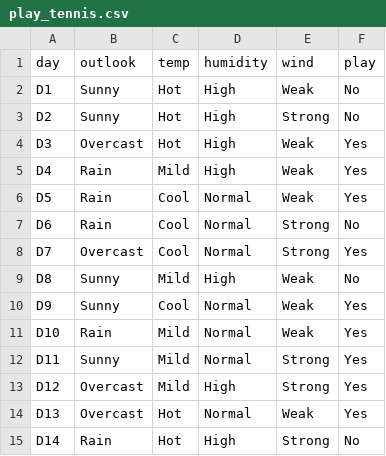
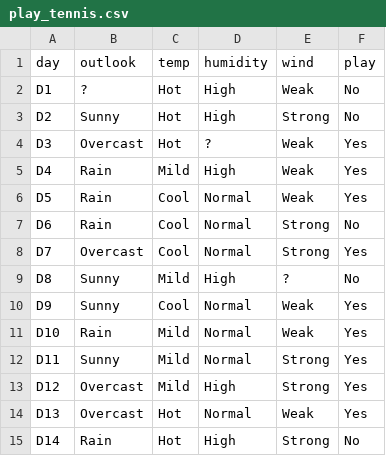
Before and after one commit to Ifkarsyah/if3270-tubes-1b, a CSV file: play_tennis.csv, drawn as a sheet.

```diff
--- a/play_tennis.csv
+++ b/play_tennis.csv
@@ -1,5 +1,5 @@
 day,outlook,temp,humidity,wind,play
-D1,Sunny,Hot,High,Weak,No
+D1,?,Hot,High,Weak,No
 D2,Sunny,Hot,High,Strong,No
-D3,Overcast,Hot,High,Weak,Yes
+D3,Overcast,Hot,?,Weak,Yes
 D4,Rain,Mild,High,Weak,Yes
@@ -8,3 +8,3 @@ D6,Rain,Cool,Normal,Strong,No
 D7,Overcast,Cool,Normal,Strong,Yes
-D8,Sunny,Mild,High,Weak,No
+D8,Sunny,Mild,High,?,No
 D9,Sunny,Cool,Normal,Weak,Yes
```
Also changed, not shown: 1 other file.
